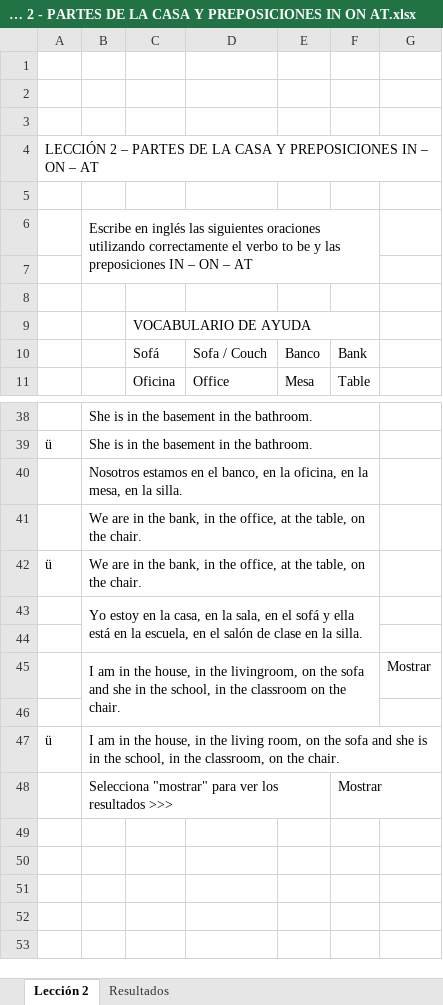
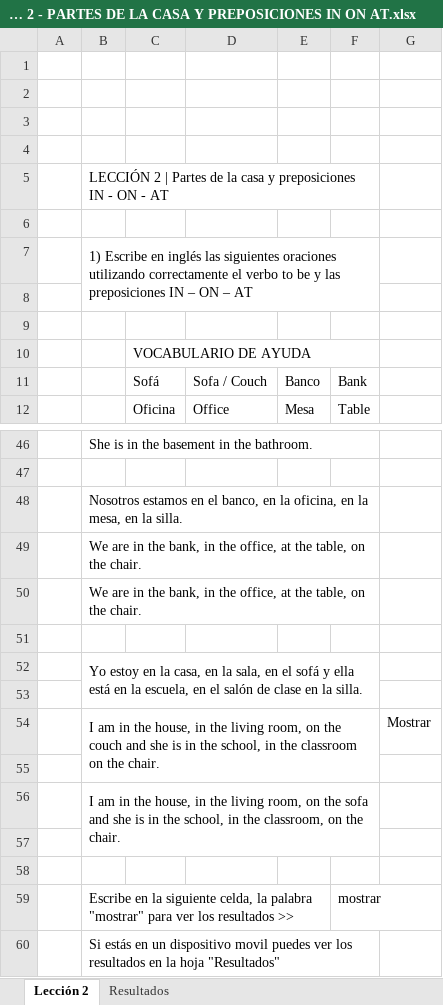
Before and after one commit to aleroses/English, an Excel workbook: Pacho Ochoa/1 Principiante/LECCIÓN 2 - PARTES DE LA CASA Y PREPOSICIONES IN ON AT.xlsx, sheet Lección 2, drawn as a sheet; only a part is shown, gaps mark what is left out; values as stored, in another font and other column widths than the file's, no cell formats; charts and pictures and conditional formats not drawn; removed rows and columns are numbered as before the commit, all else as after; the diff covers the shown part only; the diff names each change by its address in the sheet, - before the commit and + after, or states it on an @@ line.

```diff
--- a/Pacho Ochoa/1 Principiante/LECCIÓN 2 - PARTES DE LA CASA Y PREPOSICIONES IN ON AT.xlsx (sheet Lección 2)
+++ b/Pacho Ochoa/1 Principiante/LECCIÓN 2 - PARTES DE LA CASA Y PREPOSICIONES IN ON AT.xlsx (sheet Lección 2)
-row 4: LECCIÓN 2 – PARTES DE LA CASA Y PREPOSICIONES IN – ON – AT
-B5: Escribe en inglés las siguientes oraciones utilizando correctamente el verbo to be y las preposiciones IN – ON – AT
+B5: LECCIÓN 2 | Partes de la casa y preposiciones IN - ON - AT
-B6:F7 merged
+B5:F5 merged
+row 6: (empty)
+row 7:  | 1) Escribe en inglés las siguientes oraciones utilizando correctamente el verbo to be y las preposiciones IN – ON – AT
-row 47: ü | She is in the basement in the bathroom.
+row 47: (empty)
-B39:F39 merged
+row 50:  | We are in the bank, in the office, at the table, on the chair.
-row 51: ü | We are in the bank, in the office, at the table, on the chair.
+row 51: (empty)
-B42:F42 merged
-B54: …in the livingroom, on the sofa and she in the…
+B54: …in the living room, on the couch and she is in the…
+row 56:  | I am in the house, in the living room, on the sofa and she is in the school, in the classroom, on the chair.
-row 57: ü | I am in the house, in the living room, on the sofa and she is in the school, in the classroom, on the chair.
+row 57: (empty)
-B47:G47 merged
-row 58:  | Selecciona "mostrar" para ver los resultados >>> |  |  |  | Mostrar
+row 58: (empty)
-B48:E48 merged
+row 59:  | Escribe en la siguiente celda, la palabra "mostrar" para ver los resultados >> |  |  |  | mostrar
+row 60:  | Si estás en un dispositivo movil puedes ver los resultados en la hoja "Resultados"
```
Also changed, not shown: 8 added rows, 1 removed row, 18 edited cells and merged cells elsewhere in this sheet, sheet Resultados, cell formats, formulas that keep their value, charts or pictures, Pacho Ochoa/1 Principiante/LECCIÓN 1 - PRONOMBRES PERSONALES Y VERBO TO BE.xlsx, 4 other files.
